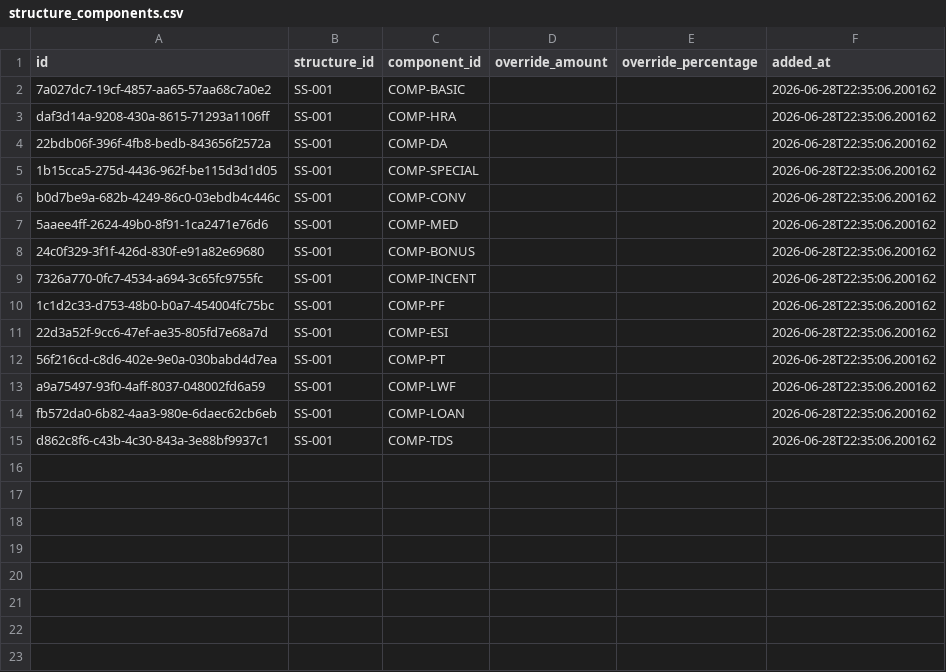
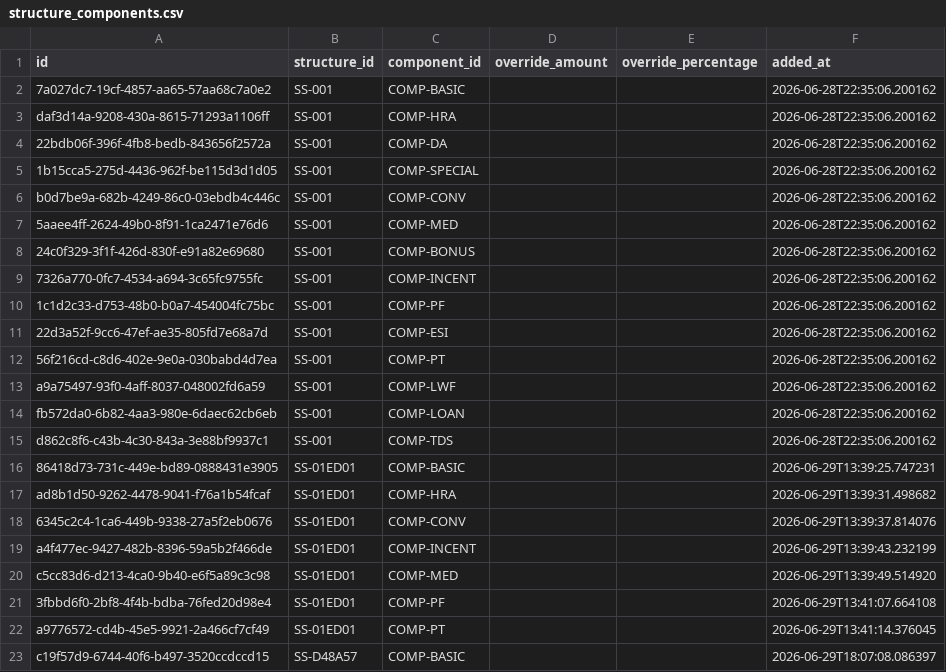
Before and after one commit to vivechna202/payroll, a CSV file: taxation_prototype/dummy_data/structure_components.csv, drawn as a sheet.

```diff
--- a/taxation_prototype/dummy_data/structure_components.csv
+++ b/taxation_prototype/dummy_data/structure_components.csv
@@ -15 +15,9 @@ fb572da0-6b82-4aa3-980e-6daec62cb6eb,SS-001,COMP-LOAN,,,2026-06-28T22:35:06.2001
 d862c8f6-c43b-4c30-843a-3e88bf9937c1,SS-001,COMP-TDS,,,2026-06-28T22:35:06.200162
+86418d73-731c-449e-bd89-0888431e3905,SS-01ED01,COMP-BASIC,,,2026-06-29T13:39:25.747231
+ad8b1d50-9262-4478-9041-f76a1b54fcaf,SS-01ED01,COMP-HRA,,,2026-06-29T13:39:31.498682
+6345c2c4-1ca6-449b-9338-27a5f2eb0676,SS-01ED01,COMP-CONV,,,2026-06-29T13:39:37.814076
+a4f477ec-9427-482b-8396-59a5b2f466de,SS-01ED01,COMP-INCENT,,,2026-06-29T13:39:43.232199
+c5cc83d6-d213-4ca0-9b40-e6f5a89c3c98,SS-01ED01,COMP-MED,,,2026-06-29T13:39:49.514920
+3fbbd6f0-2bf8-4f4b-bdba-76fed20d98e4,SS-01ED01,COMP-PF,,,2026-06-29T13:41:07.664108
+a9776572-cd4b-45e5-9921-2a466cf7cf49,SS-01ED01,COMP-PT,,,2026-06-29T13:41:14.376045
+c19f57d9-6744-40f6-b497-3520ccdccd15,SS-D48A57,COMP-BASIC,,,2026-06-29T18:07:08.086397
```
Also changed, not shown: taxation_prototype/dummy_data/contracts.csv, taxation_prototype/dummy_data/employees.csv, 26 other files.
